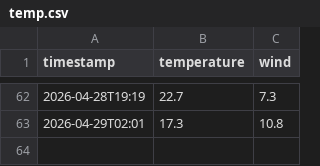
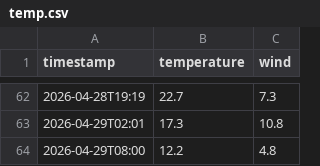
Before and after one commit to nattapongsindhu/go-auto-engine, a CSV file: temp.csv, drawn as a sheet; only a part is shown, gaps mark what is left out; the diff names each change by its address in the sheet, - before the commit and + after, or states it on an @@ line.

Commit message:
data: 12.2°C wind 4.8km/h [OK]

```diff
--- a/temp.csv
+++ b/temp.csv
+row 64: 2026-04-29T08:00 | 12.2 | 4.8
```
Also changed, not shown: 4 other files.
